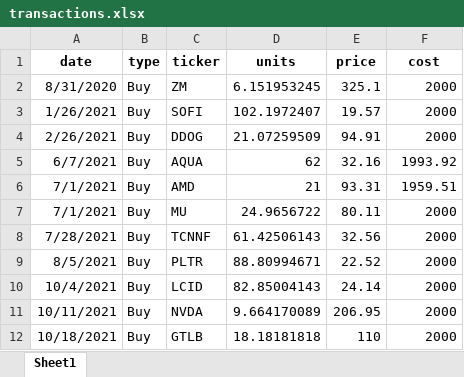
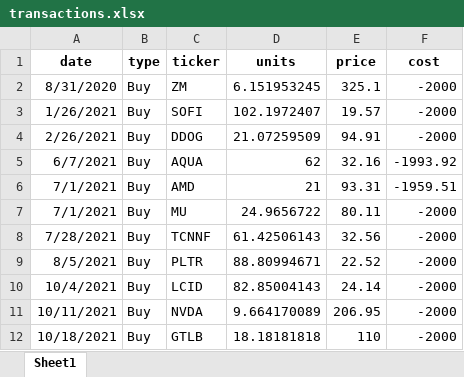
Before and after one commit to jkoestner/folioflex, an Excel workbook: files/transactions.xlsx, sheet Sheet1, drawn as a sheet; values as stored, in another font and other column widths than the file's, no borders; the diff names each change by its address in the sheet, - before the commit and + after, or states it on an @@ line.

Commit message:
update transactions

```diff
--- a/files/transactions.xlsx (sheet Sheet1)
+++ b/files/transactions.xlsx (sheet Sheet1)
-F2:F4 (cost): 2000
+F2:F4 (cost): -2000
-F5 (cost): 1993.92
+F5 (cost): -1993.92
-F6 (cost): 1959.51
+F6 (cost): -1959.51
-F7:F12 (cost): 2000
+F7:F12 (cost): -2000
```
Also changed, not shown: 1 other file.
